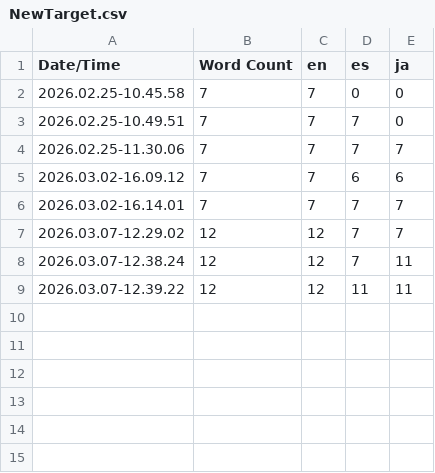
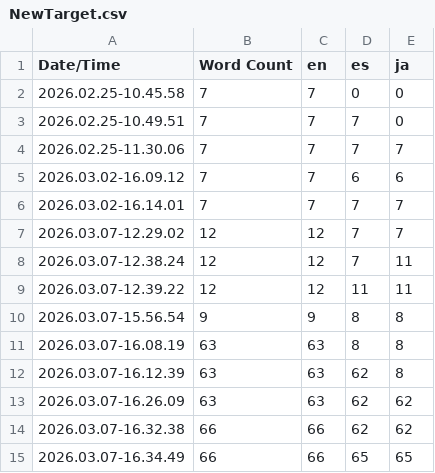
Before and after one commit to JoanFQ00/Aventura-Grafica, a CSV file: Content/Localization/NewTarget/NewTarget.csv, drawn as a sheet; the diff names each change by its address in the sheet, - before the commit and + after, or states it on an @@ line.

```diff
--- a/Content/Localization/NewTarget/NewTarget.csv
+++ b/Content/Localization/NewTarget/NewTarget.csv
+row 10: 2026.03.07-15.56.54 | 9 | 9 | 8 | 8
+row 11: 2026.03.07-16.08.19 | 63 | 63 | 8 | 8
+row 12: 2026.03.07-16.12.39 | 63 | 63 | 62 | 8
+row 13: 2026.03.07-16.26.09 | 63 | 63 | 62 | 62
+row 14: 2026.03.07-16.32.38 | 66 | 66 | 62 | 62
+row 15: 2026.03.07-16.34.49 | 66 | 66 | 65 | 65
```
Also changed, not shown: 35 other files.
